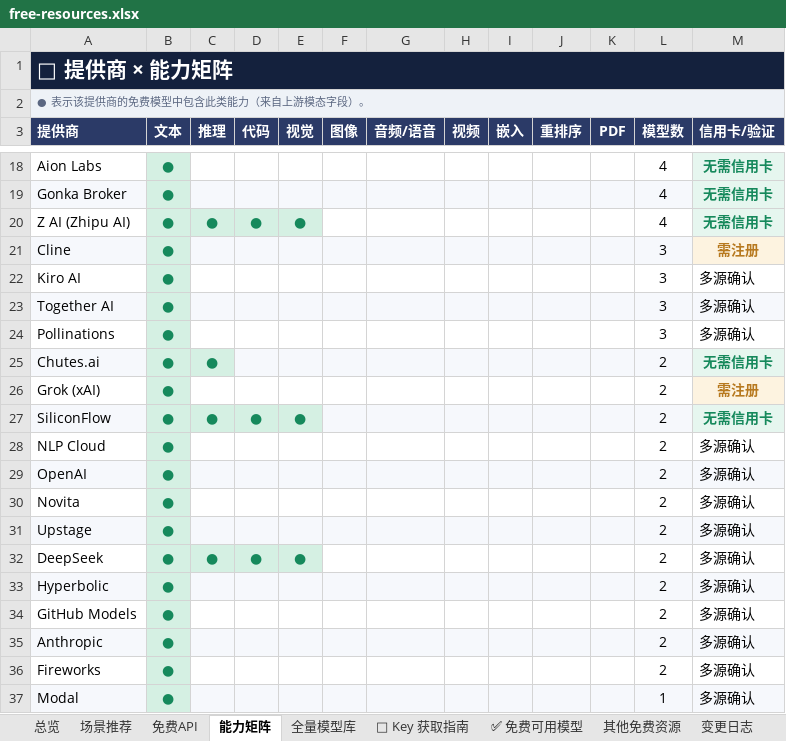
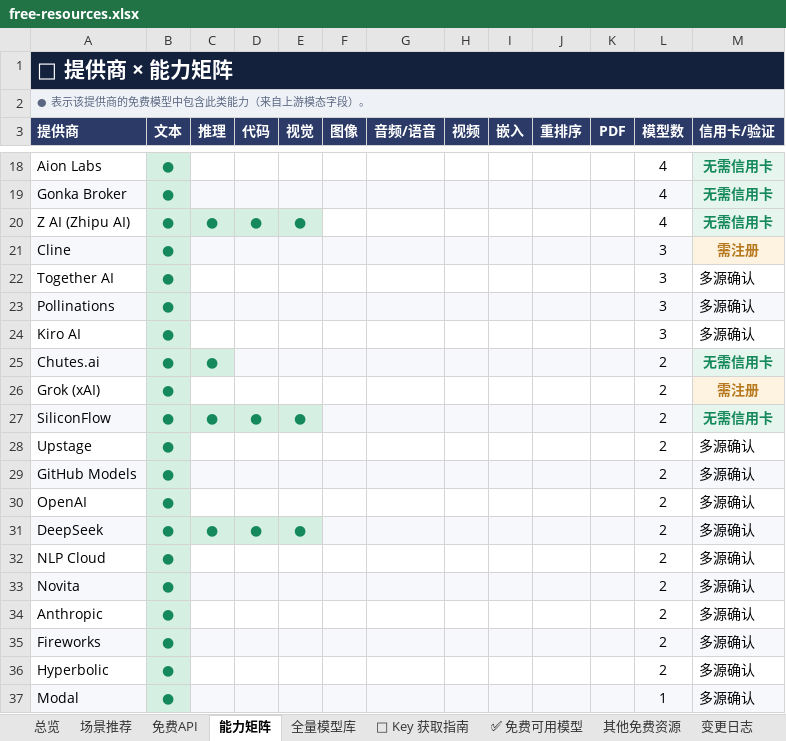
Before and after one commit to mi-agent/resources, an Excel workbook: free-resources.xlsx, sheet 能力矩阵, drawn as a sheet; only a part is shown, gaps mark what is left out; values as stored, in another font and other column widths than the file's, no borders; conditional formats not drawn; addresses are those after the commit; the diff names each change by its address in the sheet, - before the commit and + after, or states it on an @@ line.

```diff
--- a/free-resources.xlsx (sheet 能力矩阵)
+++ b/free-resources.xlsx (sheet 能力矩阵)
-A22 fill: #F6F8FC
+A22 fill: none
-C22:M22 fill: #F6F8FC
+C22:M22 fill: none
-A23 fill: none
+A23 fill: #F6F8FC
-C23:M23 fill: none
+C23:M23 fill: #F6F8FC
@@ row 22 moved to row 24: Kiro AI @@
@@ row 31 moved to row 28: Upstage @@
@@ row 34 moved to row 29: GitHub Models @@
@@ row 29 moved to row 30: OpenAI @@
@@ row 32 moved to row 31: DeepSeek @@
-A33 fill: none
+A33 fill: #F6F8FC
-C33:M33 fill: none
+C33:M33 fill: #F6F8FC
-A34 fill: #F6F8FC
+A34 fill: none
-C34:M34 fill: #F6F8FC
+C34:M34 fill: none
-A35 fill: none
+A35 fill: #F6F8FC
-C35:M35 fill: none
+C35:M35 fill: #F6F8FC
@@ row 33 moved to row 36: Hyperbolic @@
```
Also changed, not shown: sheet 全量模型库, sheet 其他免费资源, sheet 场景推荐, sheet 免费API, sheet ✅ 免费可用模型, sheet 已下架, 1 more sheet, 3 other files.
